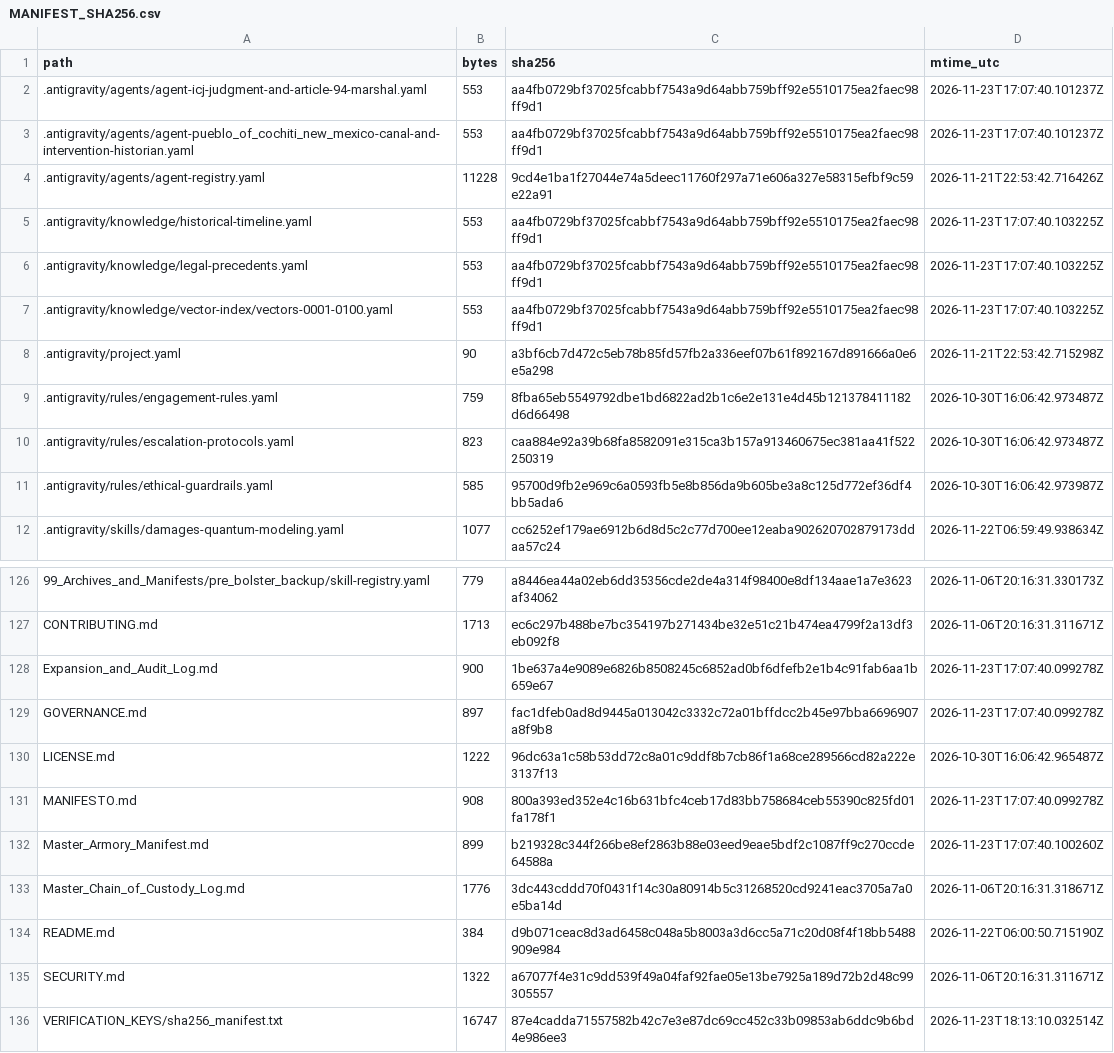
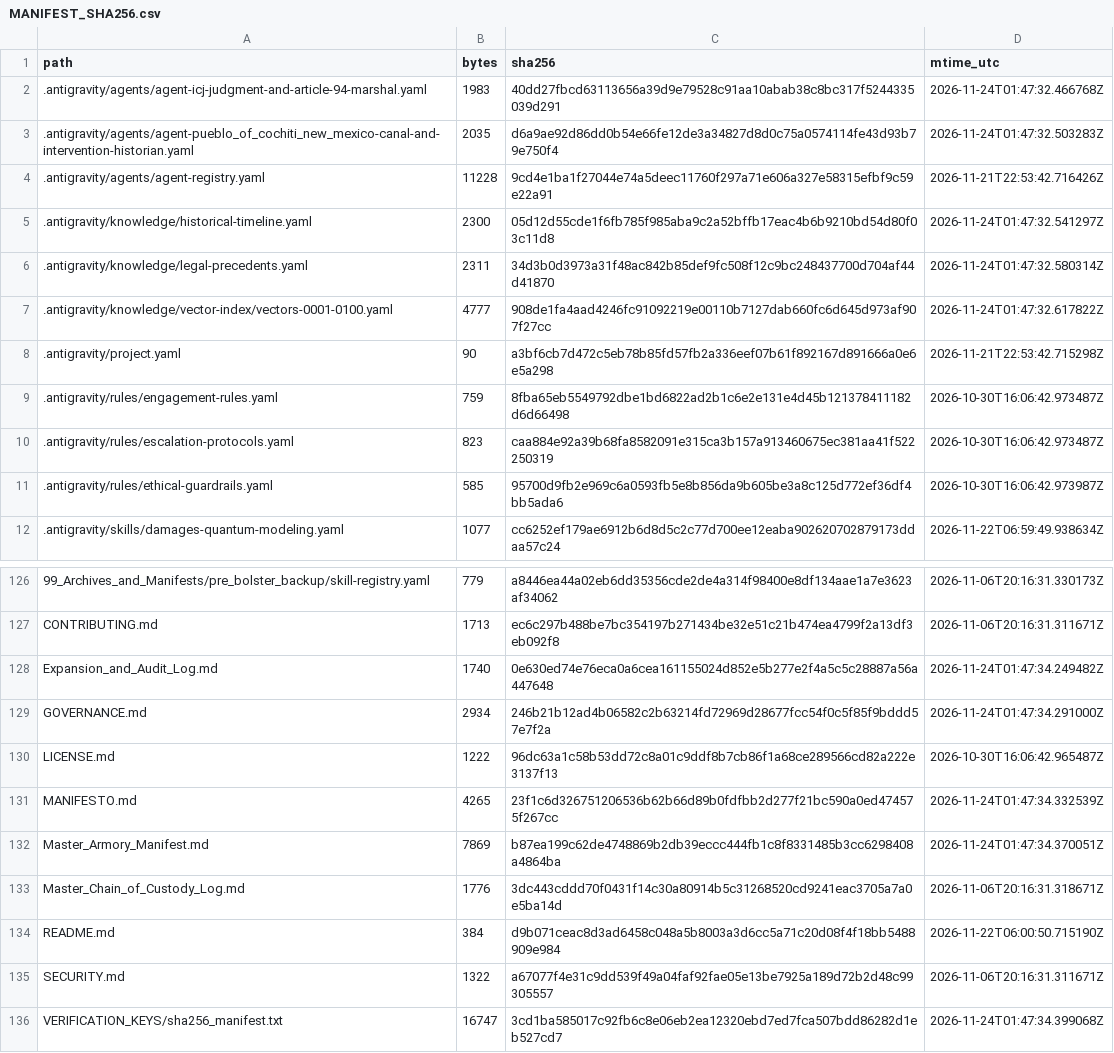
Before and after one commit to GlobalRestitutionAlliance/turtle-island-us-nm-pueblo-of-cochiti-new-mexico-master-litigation, a CSV file: 99_Archives_and_Manifests/MANIFEST_SHA256.csv, drawn as a sheet; only a part is shown, gaps mark what is left out; the diff covers the shown part only.

```diff
--- a/99_Archives_and_Manifests/MANIFEST_SHA256.csv
+++ b/99_Archives_and_Manifests/MANIFEST_SHA256.csv
@@ -1,8 +1,8 @@
 path,bytes,sha256,mtime_utc
-.antigravity/agents/agent-icj-judgment-and-article-94-marshal.yaml,553,aa4fb0729bf37025fcabbf7543a9d64abb759bff92e5510175ea2faec98ff9d1,2026-11-23T17:07:40.101237Z
-.antigravity/agents/agent-pueblo_of_cochiti_new_mexico-canal-and-intervention-historian.yaml,553,aa4fb0729bf37025fcabbf7543a9d64abb759bff92e5510175ea2faec98ff9d1,2026-11-23T17:07:40.101237Z
+.antigravity/agents/agent-icj-judgment-and-article-94-marshal.yaml,1983,40dd27fbcd63113656a39d9e79528c91aa10abab38c8bc317f5244335039d291,2026-11-24T01:47:32.466768Z
+.antigravity/agents/agent-pueblo_of_cochiti_new_mexico-canal-and-intervention-historian.yaml,2035,d6a9ae92d86dd0b54e66fe12de3a34827d8d0c75a0574114fe43d93b79e750f4,2026-11-24T01:47:32.503283Z
 .antigravity/agents/agent-registry.yaml,11228,9cd4e1ba1f27044e74a5deec11760f297a71e606a327e58315efbf9c59e22a91,2026-11-21T22:53:42.716426Z
-.antigravity/knowledge/historical-timeline.yaml,553,aa4fb0729bf37025fcabbf7543a9d64abb759bff92e5510175ea2faec98ff9d1,2026-11-23T17:07:40.103225Z
-.antigravity/knowledge/legal-precedents.yaml,553,aa4fb0729bf37025fcabbf7543a9d64abb759bff92e5510175ea2faec98ff9d1,2026-11-23T17:07:40.103225Z
-.antigravity/knowledge/vector-index/vectors-0001-0100.yaml,553,aa4fb0729bf37025fcabbf7543a9d64abb759bff92e5510175ea2faec98ff9d1,2026-11-23T17:07:40.103225Z
+.antigravity/knowledge/historical-timeline.yaml,2300,05d12d55cde1f6fb785f985aba9c2a52bffb17eac4b6b9210bd54d80f03c11d8,2026-11-24T01:47:32.541297Z
+.antigravity/knowledge/legal-precedents.yaml,2311,34d3b0d3973a31f48ac842b85def9fc508f12c9bc248437700d704af44d41870,2026-11-24T01:47:32.580314Z
+.antigravity/knowledge/vector-index/vectors-0001-0100.yaml,4777,908de1fa4aad4246fc91092219e00110b7127dab660fc6d645d973af907f27cc,2026-11-24T01:47:32.617822Z
 .antigravity/project.yaml,90,a3bf6cb7d472c5eb78b85fd57fb2a336eef07b61f892167d891666a0e6e5a298,2026-11-21T22:53:42.715298Z
@@ -127,7 +127,7 @@ path,bytes,sha256,mtime_utc
 CONTRIBUTING.md,1713,ec6c297b488be7bc354197b271434be32e51c21b474ea4799f2a13df3eb092f8,2026-11-06T20:16:31.311671Z
-Expansion_and_Audit_Log.md,900,1be637a4e9089e6826b8508245c6852ad0bf6dfefb2e1b4c91fab6aa1b659e67,2026-11-23T17:07:40.099278Z
-GOVERNANCE.md,897,fac1dfeb0ad8d9445a013042c3332c72a01bffdcc2b45e97bba6696907a8f9b8,2026-11-23T17:07:40.099278Z
+Expansion_and_Audit_Log.md,1740,0e630ed74e76eca0a6cea161155024d852e5b277e2f4a5c5c28887a56a447648,2026-11-24T01:47:34.249482Z
+GOVERNANCE.md,2934,246b21b12ad4b06582c2b63214fd72969d28677fcc54f0c5f85f9bddd57e7f2a,2026-11-24T01:47:34.291000Z
 LICENSE.md,1222,96dc63a1c58b53dd72c8a01c9ddf8b7cb86f1a68ce289566cd82a222e3137f13,2026-10-30T16:06:42.965487Z
-MANIFESTO.md,908,800a393ed352e4c16b631bfc4ceb17d83bb758684ceb55390c825fd01fa178f1,2026-11-23T17:07:40.099278Z
-Master_Armory_Manifest.md,899,b219328c344f266be8ef2863b88e03eed9eae5bdf2c1087ff9c270ccde64588a,2026-11-23T17:07:40.100260Z
+MANIFESTO.md,4265,23f1c6d326751206536b62b66d89b0fdfbb2d277f21bc590a0ed474575f267cc,2026-11-24T01:47:34.332539Z
+Master_Armory_Manifest.md,7869,b87ea199c62de4748869b2db39eccc444fb1c8f8331485b3cc6298408a4864ba,2026-11-24T01:47:34.370051Z
 Master_Chain_of_Custody_Log.md,1776,3dc443cddd70f0431f14c30a80914b5c31268520cd9241eac3705a7a0e5ba14d,2026-11-06T20:16:31.318671Z
@@ -135,2 +135,2 @@ README.md,384,d9b071ceac8d3ad6458c048a5b8003a3d6cc5a71c20d08f4f18bb5488909e984,2
 SECURITY.md,1322,a67077f4e31c9dd539f49a04faf92fae05e13be7925a189d72b2d48c99305557,2026-11-06T20:16:31.311671Z
-VERIFICATION_KEYS/sha256_manifest.txt,16747,87e4cadda71557582b42c7e3e87dc69cc452c33b09853ab6ddc9b6bd4e986ee3,2026-11-23T18:13:10.032514Z
+VERIFICATION_KEYS/sha256_manifest.txt,16747,3cd1ba585017c92fb6c8e06eb2ea12320ebd7ed7fca507bdd86282d1eb527cd7,2026-11-24T01:47:34.399068Z
```
Also changed, not shown: 81 edited cells elsewhere in this file, 37 other files.
